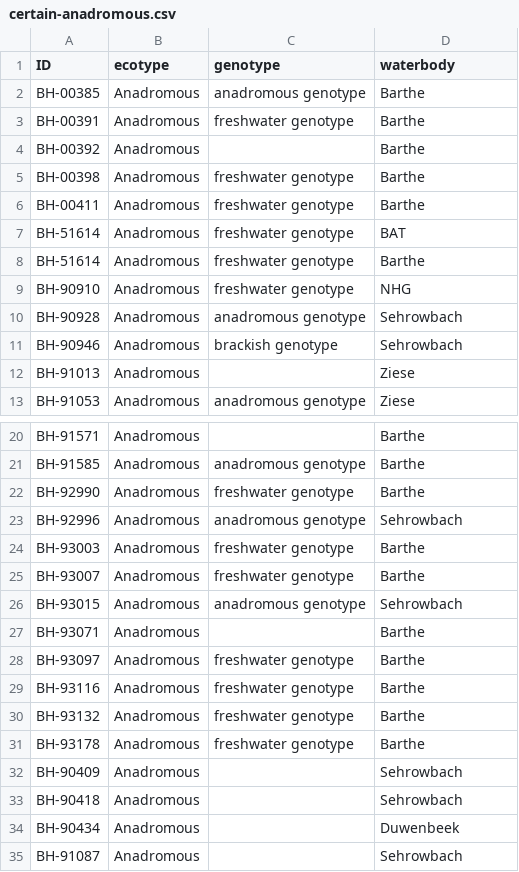
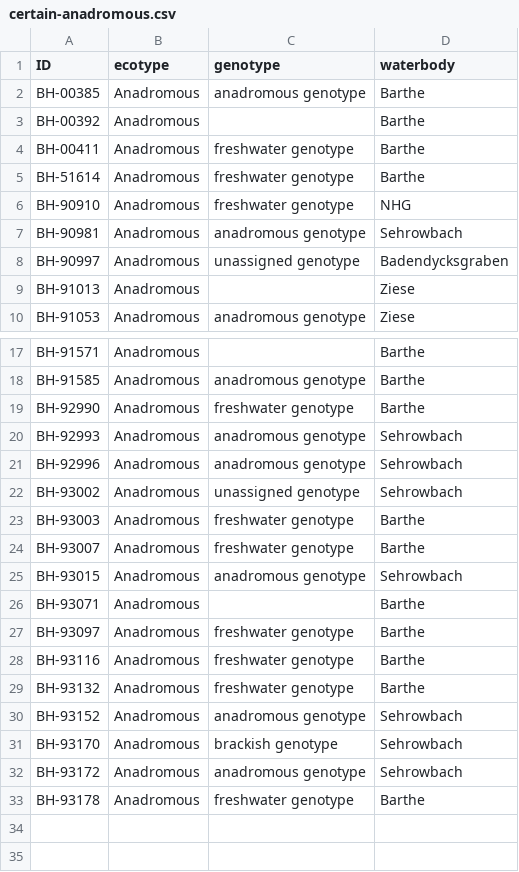
Before and after one commit to Traveller-2909/Pike-diet-analysis, a CSV file: Data/Pike/Ecotypes/certain-anadromous.csv, drawn as a sheet; only a part is shown, gaps mark what is left out.

Commit message:
Improved mixing models, improved anadromous diagnostics

```diff
--- a/Data/Pike/Ecotypes/certain-anadromous.csv
+++ b/Data/Pike/Ecotypes/certain-anadromous.csv
@@ -2,11 +2,8 @@ ID,ecotype,genotype,waterbody
 BH-00385,Anadromous,anadromous genotype,Barthe
-BH-00391,Anadromous,freshwater genotype,Barthe
 BH-00392,Anadromous,,Barthe
-BH-00398,Anadromous,freshwater genotype,Barthe
 BH-00411,Anadromous,freshwater genotype,Barthe
-BH-51614,Anadromous,freshwater genotype,BAT
 BH-51614,Anadromous,freshwater genotype,Barthe
 BH-90910,Anadromous,freshwater genotype,NHG
-BH-90928,Anadromous,anadromous genotype,Sehrowbach
-BH-90946,Anadromous,brackish genotype,Sehrowbach
+BH-90981,Anadromous,anadromous genotype,Sehrowbach
+BH-90997,Anadromous,unassigned genotype,Badendycksgraben
 BH-91013,Anadromous,,Ziese
@@ -22,3 +19,5 @@ BH-91585,Anadromous,anadromous genotype,Barthe
 BH-92990,Anadromous,freshwater genotype,Barthe
+BH-92993,Anadromous,anadromous genotype,Sehrowbach
 BH-92996,Anadromous,anadromous genotype,Sehrowbach
+BH-93002,Anadromous,unassigned genotype,Sehrowbach
 BH-93003,Anadromous,freshwater genotype,Barthe
@@ -30,6 +29,5 @@ BH-93116,Anadromous,freshwater genotype,Barthe
 BH-93132,Anadromous,freshwater genotype,Barthe
+BH-93152,Anadromous,anadromous genotype,Sehrowbach
+BH-93170,Anadromous,brackish genotype,Sehrowbach
+BH-93172,Anadromous,anadromous genotype,Sehrowbach
 BH-93178,Anadromous,freshwater genotype,Barthe
-BH-90409,Anadromous,,Sehrowbach
-BH-90418,Anadromous,,Sehrowbach
-BH-90434,Anadromous,,Duwenbeek
-BH-91087,Anadromous,,Sehrowbach
```
Also changed, not shown: 3 other files.
